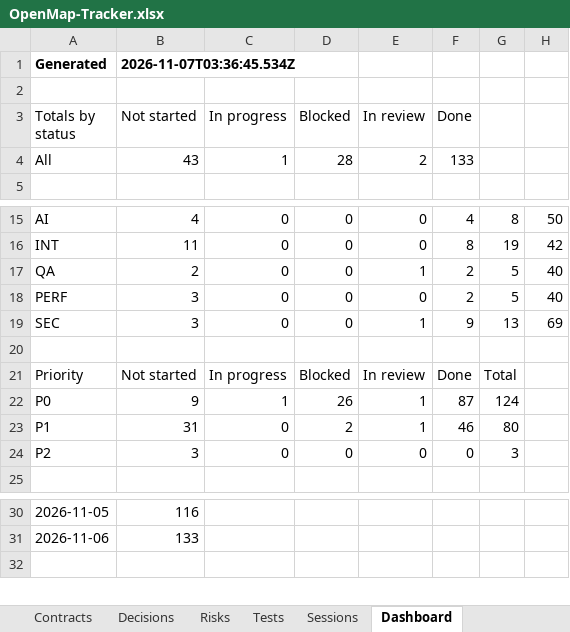
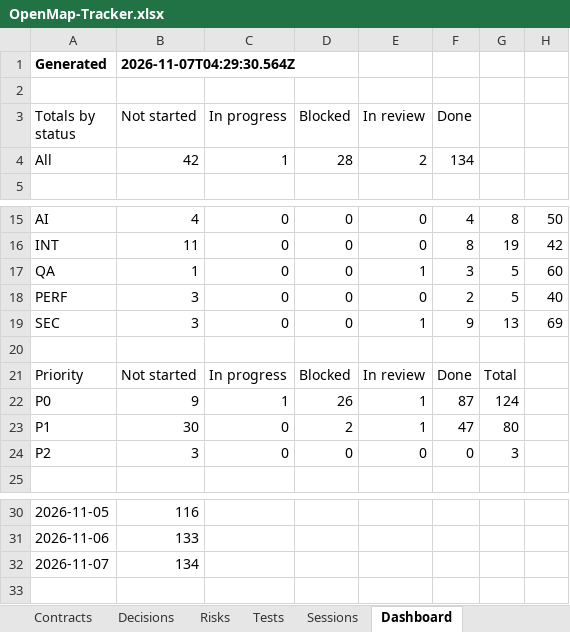
Before and after one commit to zakir80ac/OpenMap, an Excel workbook: tracker/OpenMap-Tracker.xlsx, sheet Dashboard, drawn as a sheet; only a part is shown, gaps mark what is left out; values as stored, in another font and other column widths than the file's, no borders; the diff names each change by its address in the sheet, - before the commit and + after, or states it on an @@ line.

```diff
--- a/tracker/OpenMap-Tracker.xlsx (sheet Dashboard)
+++ b/tracker/OpenMap-Tracker.xlsx (sheet Dashboard)
-B1 (Not started): 2026-11-07T03:36:45.534Z
+B1 (Not started): 2026-11-07T04:29:30.564Z
-B4 (Not started): 43
+B4 (Not started): 42
-F4 (Done): 133
+F4 (Done): 134
-B17 (Not started): 2
+B17 (Not started): 1
-F17 (Done): 2
+F17 (Done): 3
-H17: 40
+H17: 60
-B23 (Not started): 31
+B23 (Not started): 30
-F23 (Done): 46
+F23 (Done): 47
+row 32: 2026-11-07 | 134
```
Also changed, not shown: sheet Tests, sheet Requirements, sheet Workstreams, sheet Sessions, 2 other files.
